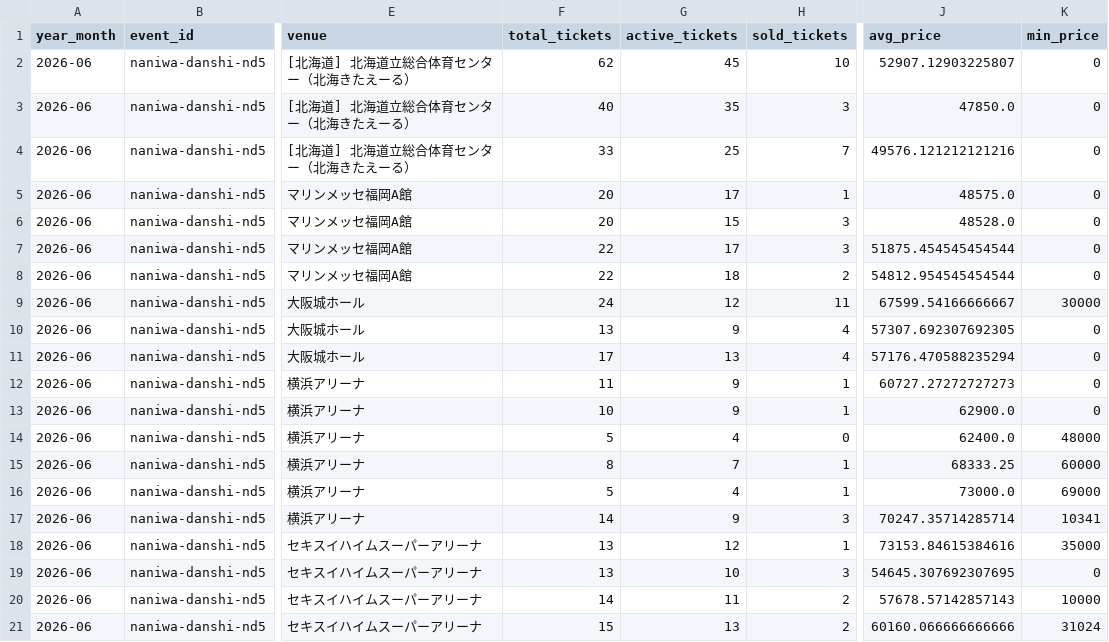
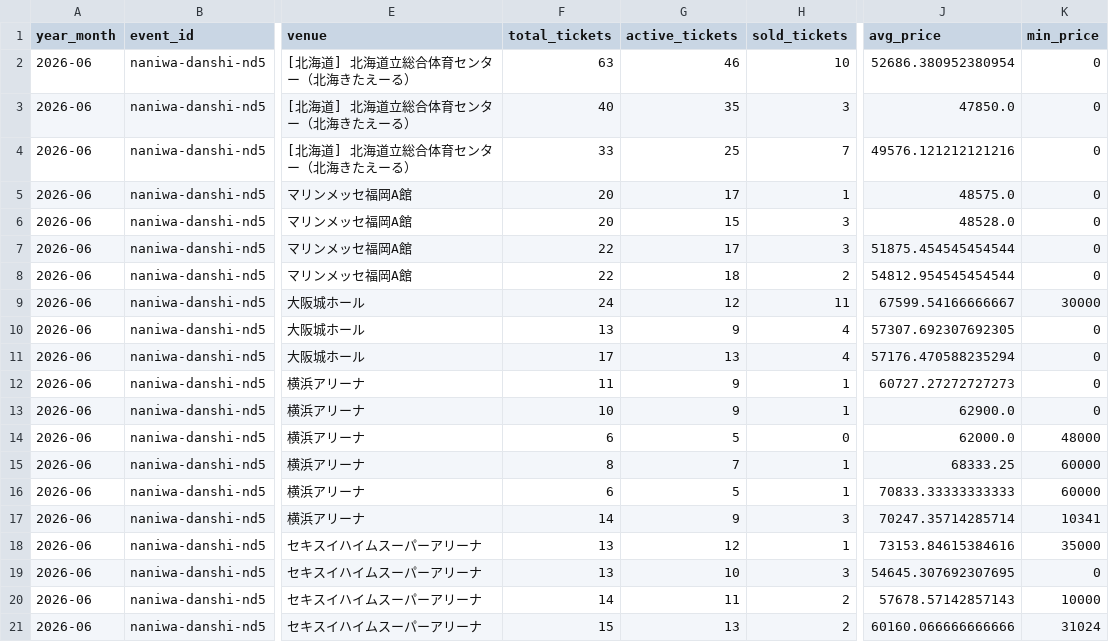
Before and after one commit to hiro8-0215/tiketen_scraping, a CSV file: data/market_snapshot/naniwa-danshi_2026-06.csv, drawn as a sheet; only a part is shown, gaps mark what is left out; the diff names each change by its address in the sheet, - before the commit and + after, or states it on an @@ line.

```diff
--- a/data/market_snapshot/naniwa-danshi_2026-06.csv
+++ b/data/market_snapshot/naniwa-danshi_2026-06.csv
-F2 (total_tickets): 62
+F2 (total_tickets): 63
-G2 (active_tickets): 45
+G2 (active_tickets): 46
-J2 (avg_price): 52907.12903225807
+J2 (avg_price): 52686.380952380954
-F14 (total_tickets): 5
+F14 (total_tickets): 6
-G14 (active_tickets): 4
+G14 (active_tickets): 5
-J14 (avg_price): 62400.0
+J14 (avg_price): 62000.0
-F16 (total_tickets): 5
+F16 (total_tickets): 6
-G16 (active_tickets): 4
+G16 (active_tickets): 5
-J16 (avg_price): 73000.0
+J16 (avg_price): 70833.33333333333
-K16 (min_price): 69000
+K16 (min_price): 60000
```
Also changed, not shown: data/market_snapshot/timelesz_2026-05.csv, data/naniwa-danshi_master.csv, 55 other files.
